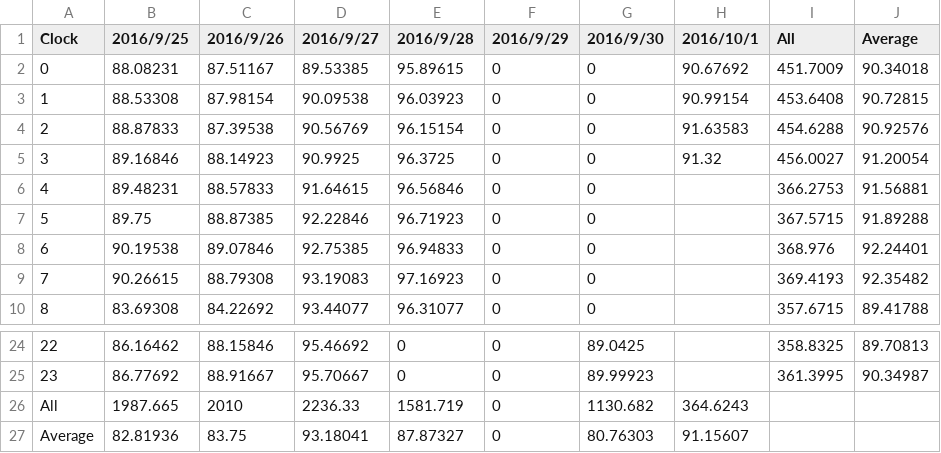
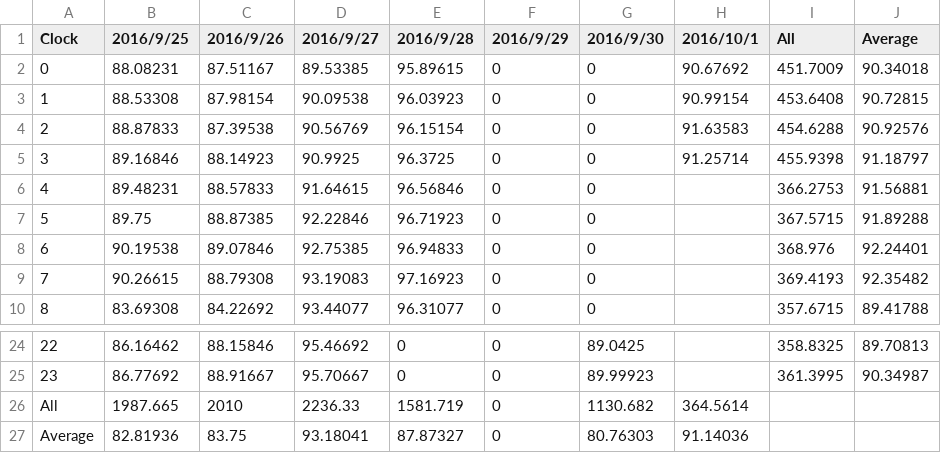
Before and after one commit to srsplabo/srsp_data, a CSV file: 12900003A279/daily_clock_report/20160925_HU_12900003A279.csv, drawn as a sheet; only a part is shown, gaps mark what is left out.

```diff
--- a/12900003A279/daily_clock_report/20160925_HU_12900003A279.csv
+++ b/12900003A279/daily_clock_report/20160925_HU_12900003A279.csv
@@ -4,3 +4,3 @@ Clock,2016/9/25,2016/9/26,2016/9/27,2016/9/28,2016/9/29,2016/9/30,2016/10/1,All,
 2,88.87833,87.39538,90.56769,96.15154,0,0,91.63583,454.6288,90.92576
-3,89.16846,88.14923,90.9925,96.3725,0,0,91.32,456.0027,91.20054
+3,89.16846,88.14923,90.9925,96.3725,0,0,91.25714,455.9398,91.18797
 4,89.48231,88.57833,91.64615,96.56846,0,0,,366.2753,91.56881
@@ -25,3 +25,3 @@ Clock,2016/9/25,2016/9/26,2016/9/27,2016/9/28,2016/9/29,2016/9/30,2016/10/1,All,
 23,86.77692,88.91667,95.70667,0,0,89.99923,,361.3995,90.34987
-All,1987.665,2010,2236.33,1581.719,0,1130.682,364.6243
-Average,82.81936,83.75,93.18041,87.87327,0,80.76303,91.15607
+All,1987.665,2010,2236.33,1581.719,0,1130.682,364.5614
+Average,82.81936,83.75,93.18041,87.87327,0,80.76303,91.14036
```
Also changed, not shown: 12900003A279/hourly_report/201610_HU_12900003A279.csv, 12900003A279/hourly_report/201610_TE_12900003A279.csv, 21 other files.
